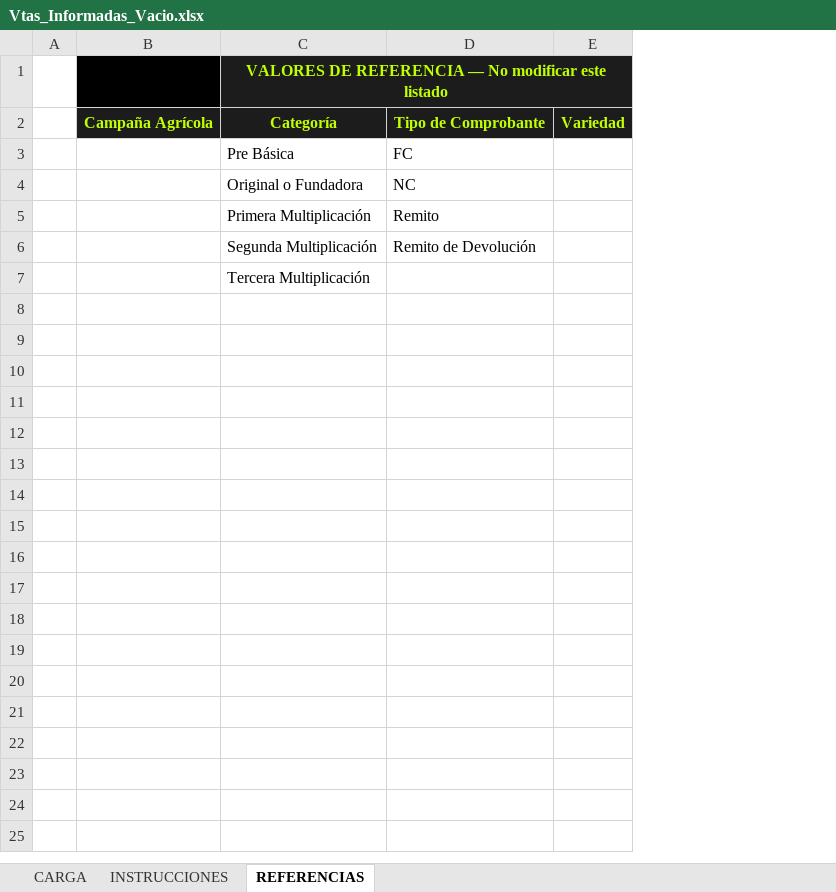
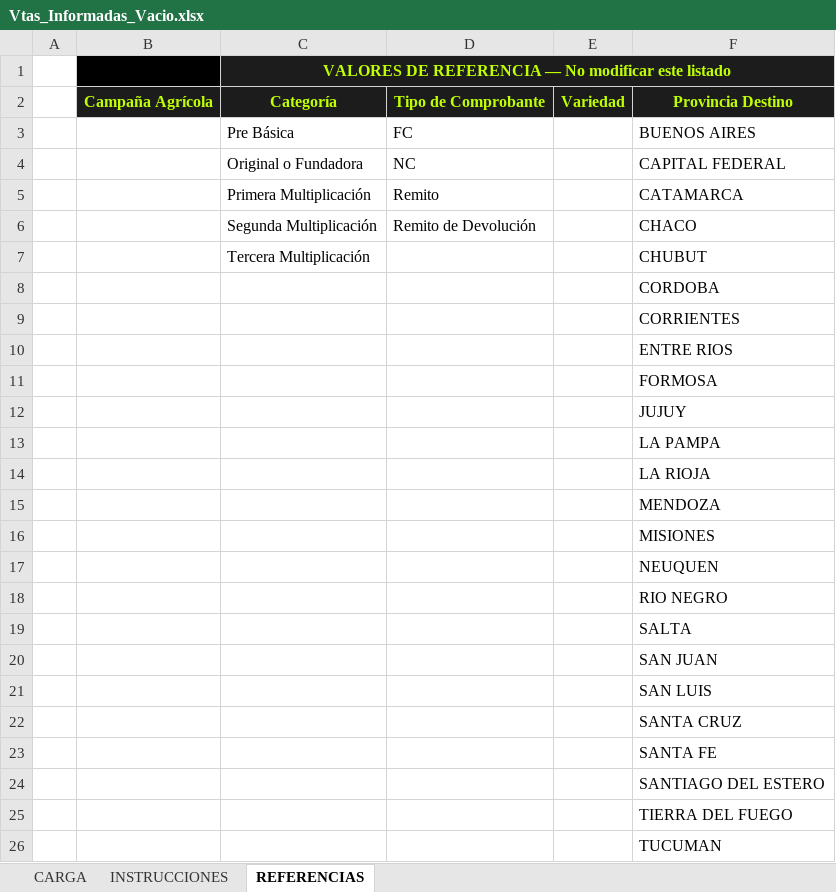
Before and after one commit to jeann-arpov/ArpovProduccion, an Excel workbook: force-app/main/default/staticresources/Vtas_Informadas_Vacio.xlsx, sheet REFERENCIAS, drawn as a sheet; values as stored, in another font and other column widths than the file's, no borders; charts and pictures not drawn; the diff names each change by its address in the sheet, - before the commit and + after, or states it on an @@ line.

```diff
--- a/force-app/main/default/staticresources/Vtas_Informadas_Vacio.xlsx (sheet REFERENCIAS)
+++ b/force-app/main/default/staticresources/Vtas_Informadas_Vacio.xlsx (sheet REFERENCIAS)
+column F, rows 2-7: Provincia Destino | BUENOS AIRES | CAPITAL FEDERAL | CATAMARCA | CHACO | CHUBUT
-D1:E1 fill: #1C1C1C
+D1:E1 fill: none
+row 8:  |  |  |  |  | CORDOBA
+row 9:  |  |  |  |  | CORRIENTES
+row 10:  |  |  |  |  | ENTRE RIOS
+row 11:  |  |  |  |  | FORMOSA
+row 12:  |  |  |  |  | JUJUY
+row 13:  |  |  |  |  | LA PAMPA
+row 14:  |  |  |  |  | LA RIOJA
+row 15:  |  |  |  |  | MENDOZA
+row 16:  |  |  |  |  | MISIONES
+row 17:  |  |  |  |  | NEUQUEN
+row 18:  |  |  |  |  | RIO NEGRO
+row 19:  |  |  |  |  | SALTA
+row 20:  |  |  |  |  | SAN JUAN
+row 21:  |  |  |  |  | SAN LUIS
+row 22:  |  |  |  |  | SANTA CRUZ
+row 23:  |  |  |  |  | SANTA FE
+row 24:  |  |  |  |  | SANTIAGO DEL ESTERO
+row 25:  |  |  |  |  | TIERRA DEL FUEGO
+row 26:  |  |  |  |  | TUCUMAN
```
Also changed, not shown: sheet CARGA, sheet INSTRUCCIONES, charts or pictures.
